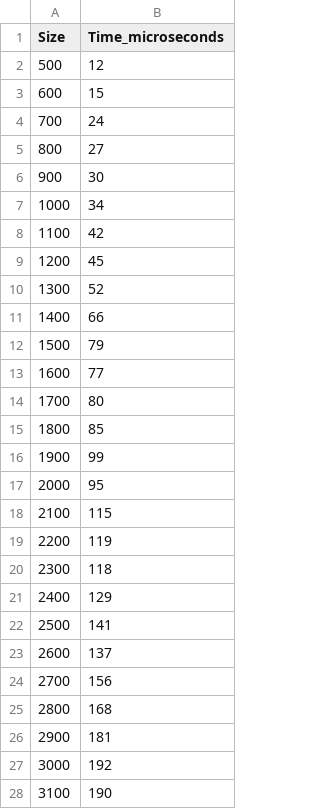
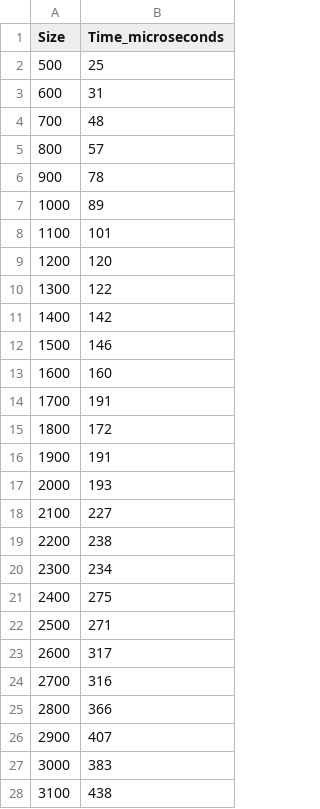
Before and after one commit to arthast/AISD_SET3, a CSV file: A2/src/hybrid_sort_random_t10.csv, drawn as a sheet; only a part is shown; the diff covers the shown part only.

```diff
--- a/A2/src/hybrid_sort_random_t10.csv
+++ b/A2/src/hybrid_sort_random_t10.csv
@@ -1,28 +1,28 @@
 Size,Time_microseconds
-500,12
-600,15
-700,24
-800,27
-900,30
-1000,34
-1100,42
-1200,45
-1300,52
-1400,66
-1500,79
-1600,77
-1700,80
-1800,85
-1900,99
-2000,95
-2100,115
-2200,119
-2300,118
-2400,129
-2500,141
-2600,137
-2700,156
-2800,168
-2900,181
-3000,192
-3100,190
+500,25
+600,31
+700,48
+800,57
+900,78
+1000,89
+1100,101
+1200,120
+1300,122
+1400,142
+1500,146
+1600,160
+1700,191
+1800,172
+1900,191
+2000,193
+2100,227
+2200,238
+2300,234
+2400,275
+2500,271
+2600,317
+2700,316
+2800,366
+2900,407
+3000,383
+3100,438
```
Also changed, not shown: 69 edited cells elsewhere in this file, A2/src/hybrid_sort_nearly_sorted_t50.csv, A2/src/hybrid_sort_random_t5.csv, 40 other files.
